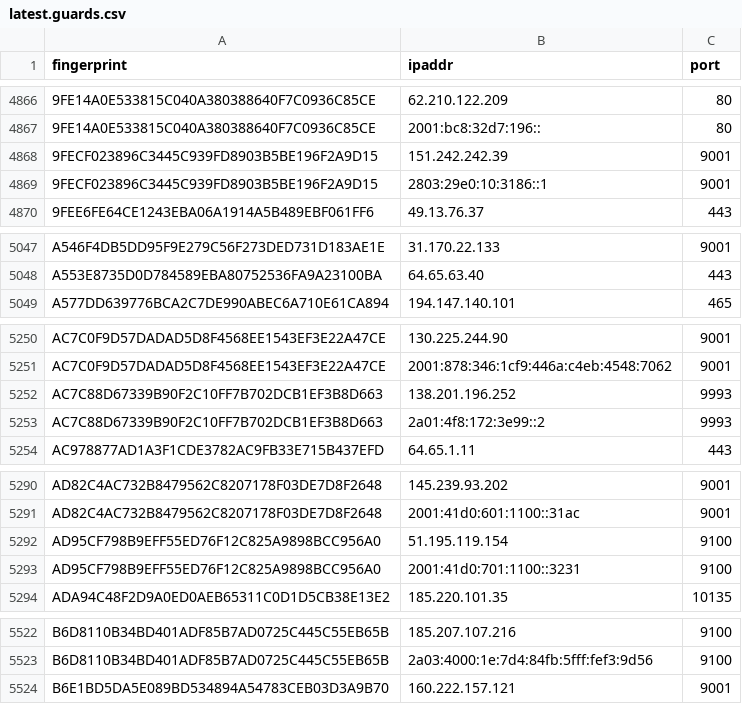
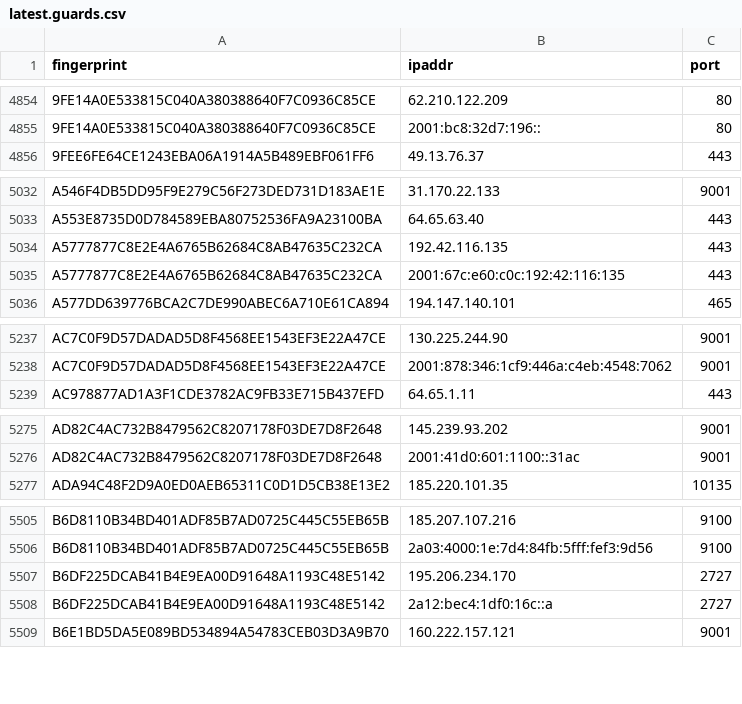
Before and after one commit to alireza-rezaee/tor-nodes, a CSV file: latest.guards.csv, drawn as a sheet; only a part is shown, gaps mark what is left out; the diff covers the shown part only.

```diff
--- a/latest.guards.csv
+++ b/latest.guards.csv
@@ -4867,4 +4855,2 @@ fingerprint, ipaddr, port
 9FE14A0E533815C040A380388640F7C0936C85CE, 2001:bc8:32d7:196::, 80
-9FECF023896C3445C939FD8903B5BE196F2A9D15, 151.242.242.39, 9001
-9FECF023896C3445C939FD8903B5BE196F2A9D15, 2803:29e0:10:3186::1, 9001
 9FEE6FE64CE1243EBA06A1914A5B489EBF061FF6, 49.13.76.37, 443
@@ -5048,2 +5033,4 @@ A546F4DB5DD95F9E279C56F273DED731D183AE1E, 31.170.22.133, 9001
 A553E8735D0D784589EBA80752536FA9A23100BA, 64.65.63.40, 443
+A5777877C8E2E4A6765B62684C8AB47635C232CA, 192.42.116.135, 443
+A5777877C8E2E4A6765B62684C8AB47635C232CA, 2001:67c:e60:c0c:192:42:116:135, 443
 A577DD639776BCA2C7DE990ABEC6A710E61CA894, 194.147.140.101, 465
@@ -5251,4 +5238,2 @@ AC7C0F9D57DADAD5D8F4568EE1543EF3E22A47CE, 130.225.244.90, 9001
 AC7C0F9D57DADAD5D8F4568EE1543EF3E22A47CE, 2001:878:346:1cf9:446a:c4eb:4548:7062, 9001
-AC7C88D67339B90F2C10FF7B702DCB1EF3B8D663, 138.201.196.252, 9993
-AC7C88D67339B90F2C10FF7B702DCB1EF3B8D663, 2a01:4f8:172:3e99::2, 9993
 AC978877AD1A3F1CDE3782AC9FB33E715B437EFD, 64.65.1.11, 443
@@ -5291,4 +5276,2 @@ AD82C4AC732B8479562C8207178F03DE7D8F2648, 145.239.93.202, 9001
 AD82C4AC732B8479562C8207178F03DE7D8F2648, 2001:41d0:601:1100::31ac, 9001
-AD95CF798B9EFF55ED76F12C825A9898BCC956A0, 51.195.119.154, 9100
-AD95CF798B9EFF55ED76F12C825A9898BCC956A0, 2001:41d0:701:1100::3231, 9100
 ADA94C48F2D9A0ED0AEB65311C0D1D5CB38E13E2, 185.220.101.35, 10135
@@ -5523,2 +5506,4 @@ B6D8110B34BD401ADF85B7AD0725C445C55EB65B, 185.207.107.216, 9100
 B6D8110B34BD401ADF85B7AD0725C445C55EB65B, 2a03:4000:1e:7d4:84fb:5fff:fef3:9d56, 9100
+B6DF225DCAB41B4E9EA00D91648A1193C48E5142, 195.206.234.170, 2727
+B6DF225DCAB41B4E9EA00D91648A1193C48E5142, 2a12:bec4:1df0:16c::a, 2727
 B6E1BD5DA5E089BD534894A54783CEB03D3A9B70, 160.222.157.121, 9001
```
Also changed, not shown: 19 added rows and 31 removed rows elsewhere in this file, latest.all.csv, latest.exits.csv.
